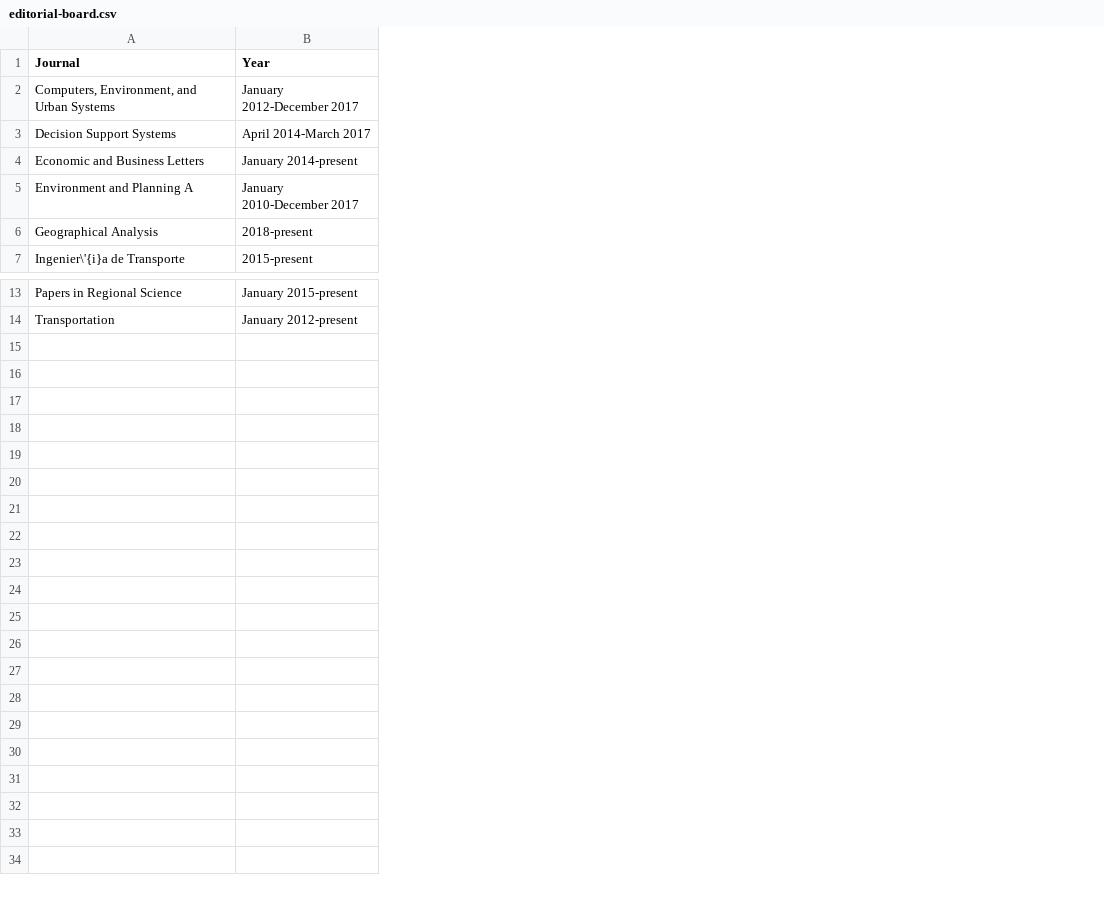
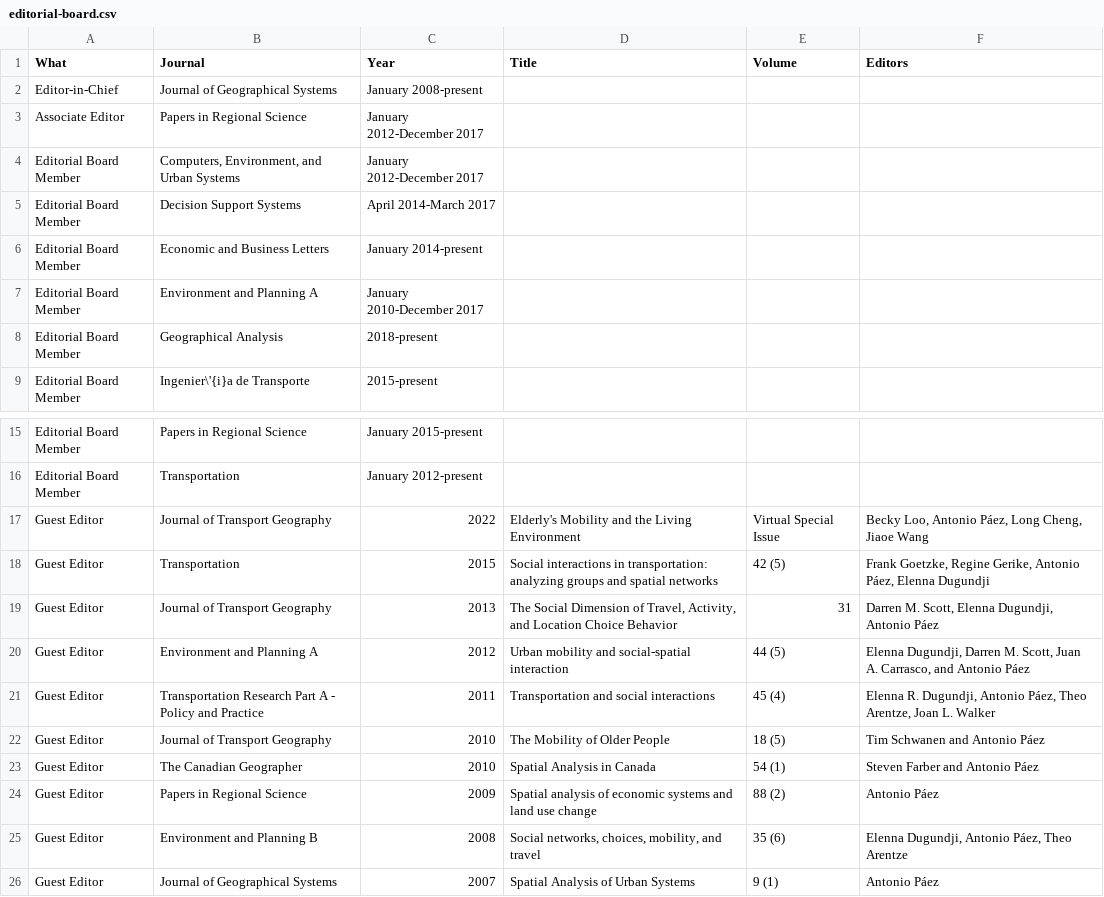
Before and after one commit to paezha/Official-CV, a CSV file: assets/editorial-board.csv, drawn as a sheet; only a part is shown, gaps mark what is left out; addresses are those after the commit; the diff names each change by its address in the sheet, - before the commit and + after, or states it on an @@ line.

Commit message:
Updated awesomecv with guest editorships

```diff
--- a/assets/editorial-board.csv
+++ b/assets/editorial-board.csv
+column A (What), rows 4-9: all Editorial Board Member; rows 15-16: Editorial Board Member | Editorial Board Member
+column D (Title), empty
+column E (Volume), empty
+column F (Editors), empty
+row 2: Editor-in-Chief | Journal of Geographical Systems | January 2008-present
+row 3: Associate Editor | Papers in Regional Science | January 2012-December 2017
+row 17: Guest Editor | Journal of Transport Geography | 2022 | Elderly's Mobility and the Living Environment | Virtual Special Issue | Becky Loo, Antonio Páez, Long Cheng, Jiaoe Wang
+row 18: Guest Editor | Transportation | 2015 | Social interactions in transportation: analyzing groups and spatial networks | 42 (5) | Frank Goetzke, Regine Gerike, Antonio Páez, Elenna Dugundji
+row 19: Guest Editor | Journal of Transport Geography | 2013 | The Social Dimension of Travel, Activity, and Location Choice Behavior | 31 | Darren M. Scott, Elenna Dugundji, Antonio Páez
+row 20: Guest Editor | Environment and Planning A | 2012 | Urban mobility and social-spatial interaction | 44 (5) | Elenna Dugundji, Darren M. Scott, Juan A. Carrasco, and Antonio Páez
+row 21: Guest Editor | Transportation Research Part A - Policy and Practice | 2011 | Transportation and social interactions | 45 (4) | Elenna R. Dugundji, Antonio Páez, Theo Arentze, Joan L. Walker
+row 22: Guest Editor | Journal of Transport Geography | 2010 | The Mobility of Older People | 18 (5) | Tim Schwanen and Antonio Páez
+row 23: Guest Editor | The Canadian Geographer | 2010 | Spatial Analysis in Canada | 54 (1) | Steven Farber and Antonio Páez
+row 24: Guest Editor | Papers in Regional Science | 2009 | Spatial analysis of economic systems and land use change | 88 (2) | Antonio Páez
+row 25: Guest Editor | Environment and Planning B | 2008 | Social networks, choices, mobility, and travel | 35 (6) | Elenna Dugundji, Antonio Páez, Theo Arentze
+row 26: Guest Editor | Journal of Geographical Systems | 2007 | Spatial Analysis of Urban Systems | 9 (1) | Antonio Páez
```
Also changed, not shown: 2 other files.
